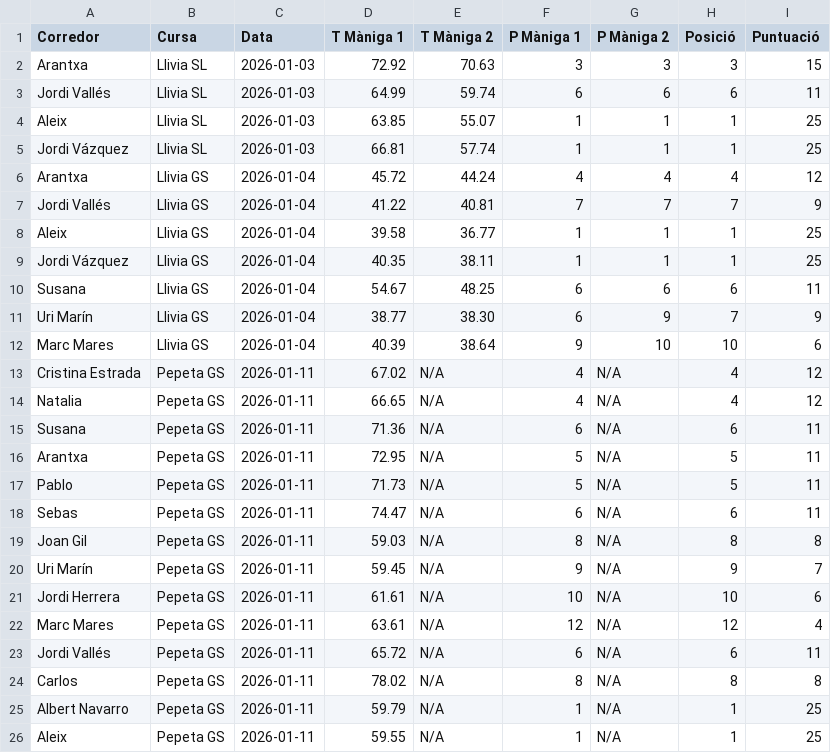
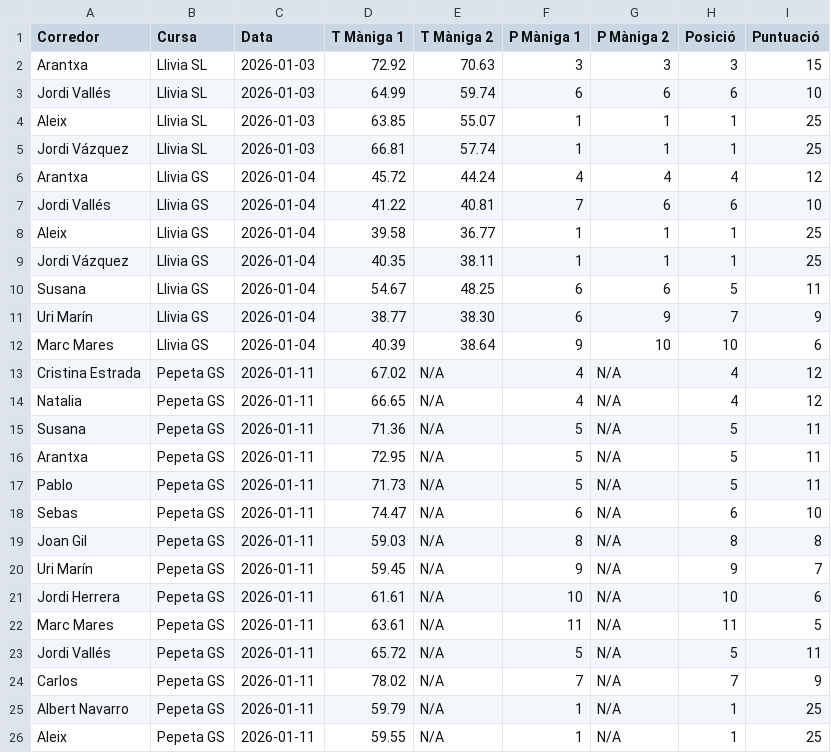
Before and after one commit to jordisk/FCEH-lligaMasters2526, a CSV file: corredors_ceap.csv, drawn as a sheet; only a part is shown; the diff covers the shown part only.

Commit message:
Update corredors_ceap.csv

```diff
--- a/corredors_ceap.csv
+++ b/corredors_ceap.csv
@@ -2,3 +2,3 @@ Corredor,Cursa,Data,T Màniga 1,T Màniga 2,P Màniga 1,P Màniga 2,Posició,Pun
 Arantxa,Llivia SL,2026-01-03,72.92,70.63,3,3,3,15
-Jordi Vallés,Llivia SL,2026-01-03,64.99,59.74,6,6,6,11
+Jordi Vallés,Llivia SL,2026-01-03,64.99,59.74,6,6,6,10
 Aleix,Llivia SL,2026-01-03,63.85,55.07,1,1,1,25
@@ -6,6 +6,6 @@ Jordi Vázquez,Llivia SL,2026-01-03,66.81,57.74,1,1,1,25
 Arantxa,Llivia GS,2026-01-04,45.72,44.24,4,4,4,12
-Jordi Vallés,Llivia GS,2026-01-04,41.22,40.81,7,7,7,9
+Jordi Vallés,Llivia GS,2026-01-04,41.22,40.81,7,6,6,10
 Aleix,Llivia GS,2026-01-04,39.58,36.77,1,1,1,25
 Jordi Vázquez,Llivia GS,2026-01-04,40.35,38.11,1,1,1,25
-Susana,Llivia GS,2026-01-04,54.67,48.25,6,6,6,11
+Susana,Llivia GS,2026-01-04,54.67,48.25,6,6,5,11
 Uri Marín,Llivia GS,2026-01-04,38.77,38.30,6,9,7,9
@@ -14,6 +14,6 @@ Cristina Estrada,Pepeta GS,2026-01-11,67.02,N/A,4,N/A,4,12
 Natalia,Pepeta GS,2026-01-11,66.65,N/A,4,N/A,4,12
-Susana,Pepeta GS,2026-01-11,71.36,N/A,6,N/A,6,11
+Susana,Pepeta GS,2026-01-11,71.36,N/A,5,N/A,5,11
 Arantxa,Pepeta GS,2026-01-11,72.95,N/A,5,N/A,5,11
 Pablo,Pepeta GS,2026-01-11,71.73,N/A,5,N/A,5,11
-Sebas,Pepeta GS,2026-01-11,74.47,N/A,6,N/A,6,11
+Sebas,Pepeta GS,2026-01-11,74.47,N/A,6,N/A,6,10
 Joan Gil,Pepeta GS,2026-01-11,59.03,N/A,8,N/A,8,8
@@ -21,5 +21,5 @@ Uri Marín,Pepeta GS,2026-01-11,59.45,N/A,9,N/A,9,7
 Jordi Herrera,Pepeta GS,2026-01-11,61.61,N/A,10,N/A,10,6
-Marc Mares,Pepeta GS,2026-01-11,63.61,N/A,12,N/A,12,4
-Jordi Vallés,Pepeta GS,2026-01-11,65.72,N/A,6,N/A,6,11
-Carlos,Pepeta GS,2026-01-11,78.02,N/A,8,N/A,8,8
+Marc Mares,Pepeta GS,2026-01-11,63.61,N/A,11,N/A,11,5
+Jordi Vallés,Pepeta GS,2026-01-11,65.72,N/A,5,N/A,5,11
+Carlos,Pepeta GS,2026-01-11,78.02,N/A,7,N/A,7,9
 Albert Navarro,Pepeta GS,2026-01-11,59.79,N/A,1,N/A,1,25
```
Also changed, not shown: 4 edited cells elsewhere in this file.
